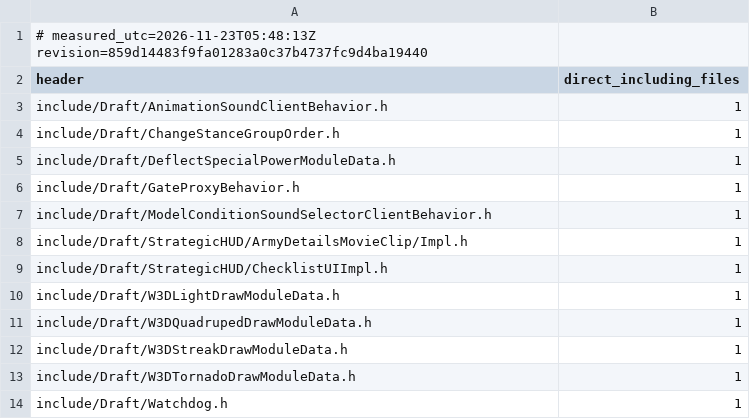
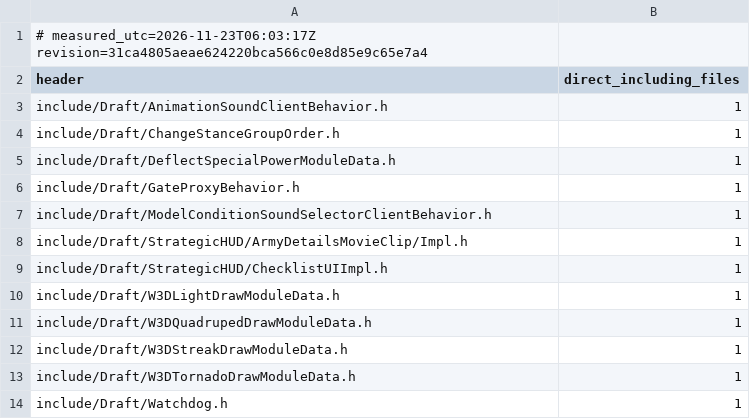
Before and after one commit to Brietat71/BFME2-Rebuild, a TSV file: worklist/draft_headers_in_use.tsv, drawn as a sheet.

```diff
--- a/worklist/draft_headers_in_use.tsv
+++ b/worklist/draft_headers_in_use.tsv
@@ -1,2 +1,2 @@
-# measured_utc=2026-11-23T05:48:13Z revision=859d14483f9fa01283a0c37b4737fc9d4ba19440
+# measured_utc=2026-11-23T06:03:17Z revision=31ca4805aeae624220bca566c0e8d85e9c65e7a4
 header	direct_including_files
```
Also changed, not shown: worklist/draft_headers_unused.tsv, worklist/files.tsv, 10 other files.
